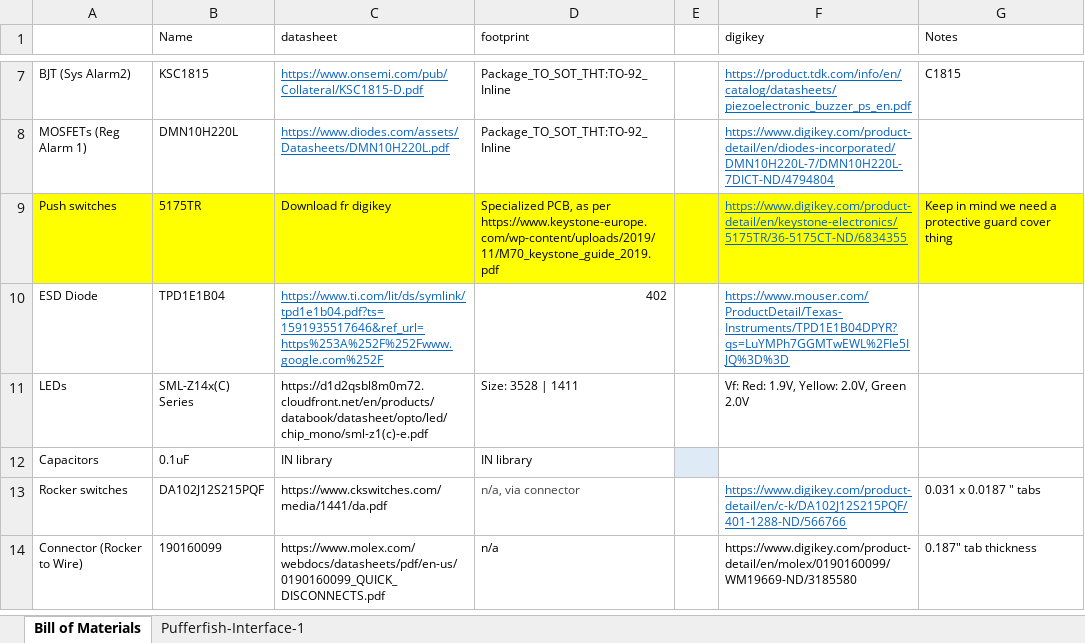
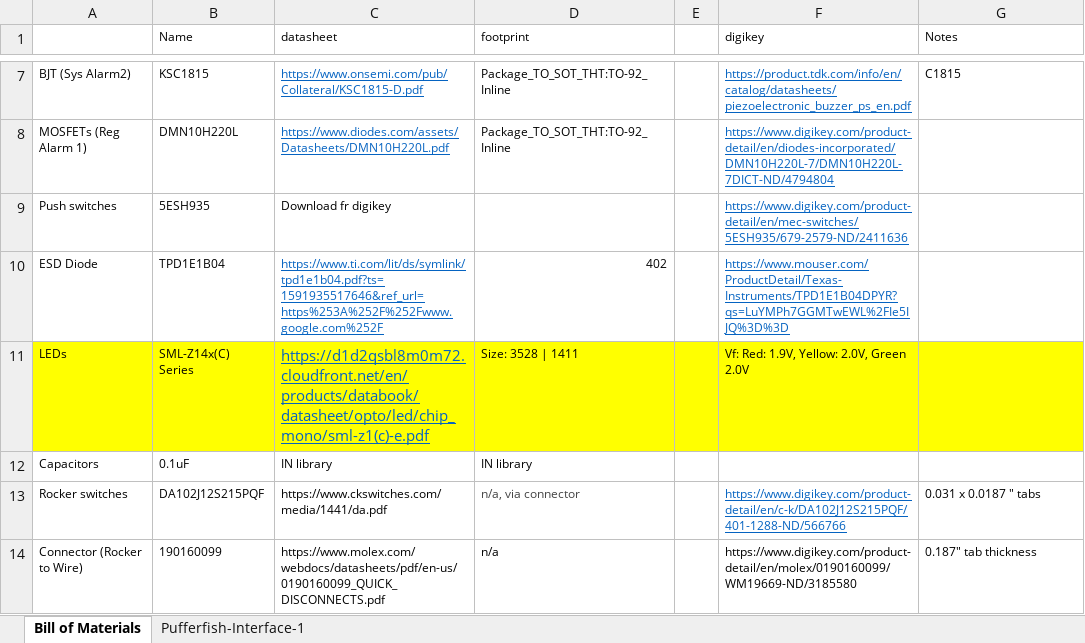
Before and after one commit to pez-globo/pufferfish-electronics, an Excel workbook: designs/Pufferfish-Interface-1/reference/Interface BOM Draft.xlsx, sheet Bill of Materials, drawn as a sheet; only a part is shown, gaps mark what is left out; values as stored, in another font and other column widths than the file's, no borders; the diff names each change by its address in the sheet, - before the commit and + after, or states it on an @@ line.

Commit message:
updated footprints

```diff
--- a/designs/Pufferfish-Interface-1/reference/Interface BOM Draft.xlsx (sheet Bill of Materials)
+++ b/designs/Pufferfish-Interface-1/reference/Interface BOM Draft.xlsx (sheet Bill of Materials)
-A9:G9 fill: #FFFF00
+A9:G9 fill: none
-B9 (Name): 5175TR
+B9 (Name): 5ESH935
-D9 (footprint): Specialized PCB, as per https://www.keystone-europe.com/wp-content/uploads/2019/11/M70_keystone_guide_2019.pdf
+D9 (footprint): (empty)
-F9 (digikey): https://www.digikey.com/product-detail/en/keystone-electronics/5175TR/36-5175CT-ND/6834355
+F9 (digikey): https://www.digikey.com/product-detail/en/mec-switches/5ESH935/679-2579-ND/2411636
-G9 (Notes): Keep in mind we need a protective guard cover thing
+G9 (Notes): (empty)
-A11:G11 fill: none
+A11:G11 fill: #FFFF00
@@ C11 underline: off → on, text colour: black → #0563C1, text size: larger @@
-E12 fill: #DEEBF7
+E12 fill: none
```
Also changed, not shown: 7 other files.
